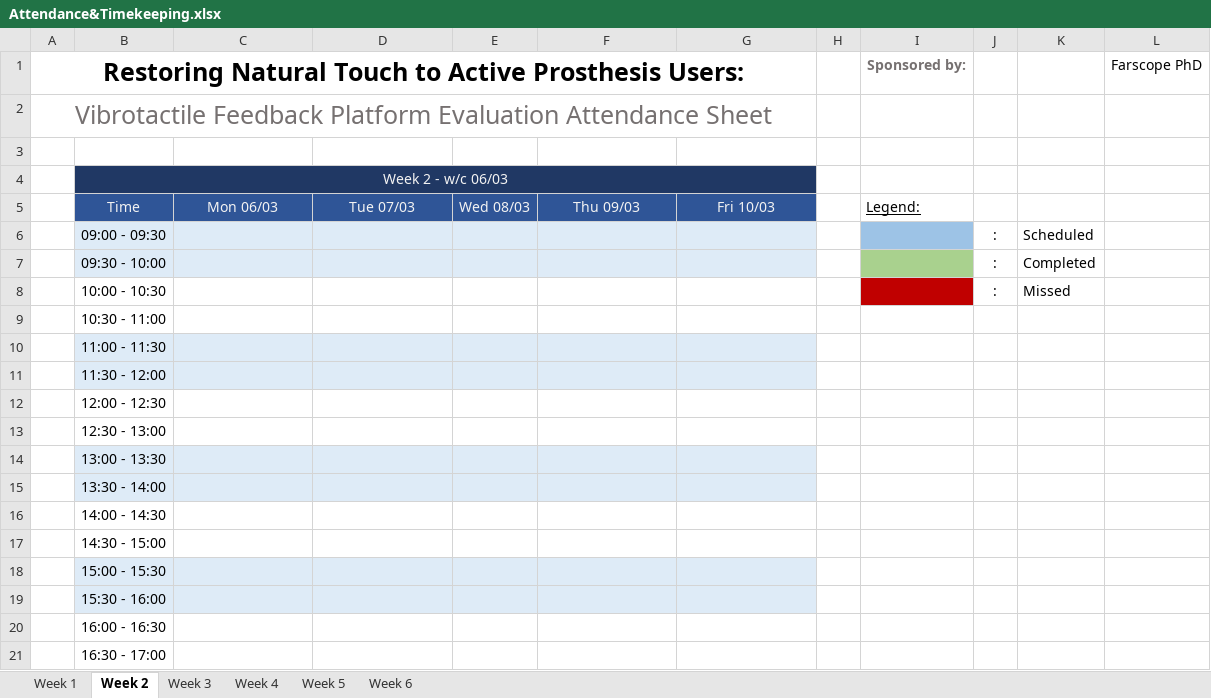
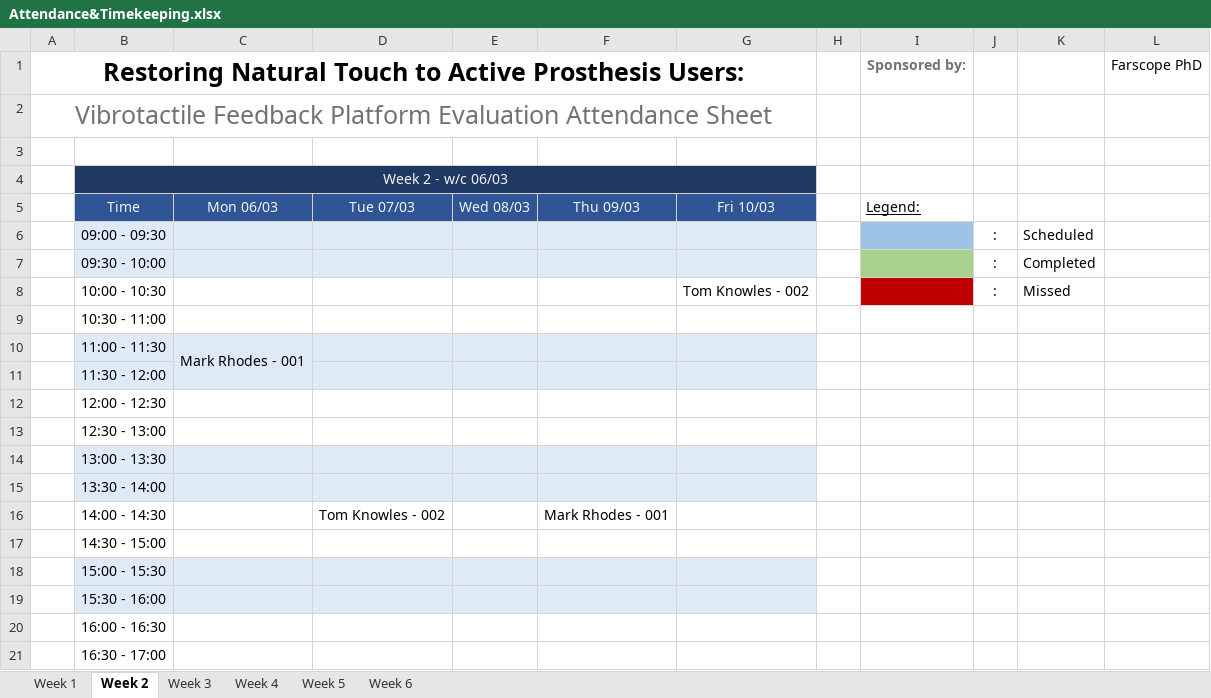
Before and after one commit to a98-smith/PlatformEvaluation, an Excel workbook: ExaminerTools/Docs and Forms/Attendance&Timekeeping.xlsx, sheet Week 2, drawn as a sheet; values as stored, in another font and other column widths than the file's, no borders; the diff names each change by its address in the sheet, - before the commit and + after, or states it on an @@ line.

```diff
--- a/ExaminerTools/Docs and Forms/Attendance&Timekeeping.xlsx (sheet Week 2)
+++ b/ExaminerTools/Docs and Forms/Attendance&Timekeeping.xlsx (sheet Week 2)
-G8: (empty)
+G8: Tom Knowles - 002
-C10: (empty)
+C10: Mark Rhodes - 001
+C10:C11 merged
-D16: (empty)
+D16: Tom Knowles - 002
-F16: (empty)
+F16: Mark Rhodes - 001
```
Also changed, not shown: sheet Week 4, sheet Week 3, sheet Week 5, sheet Week 1.
